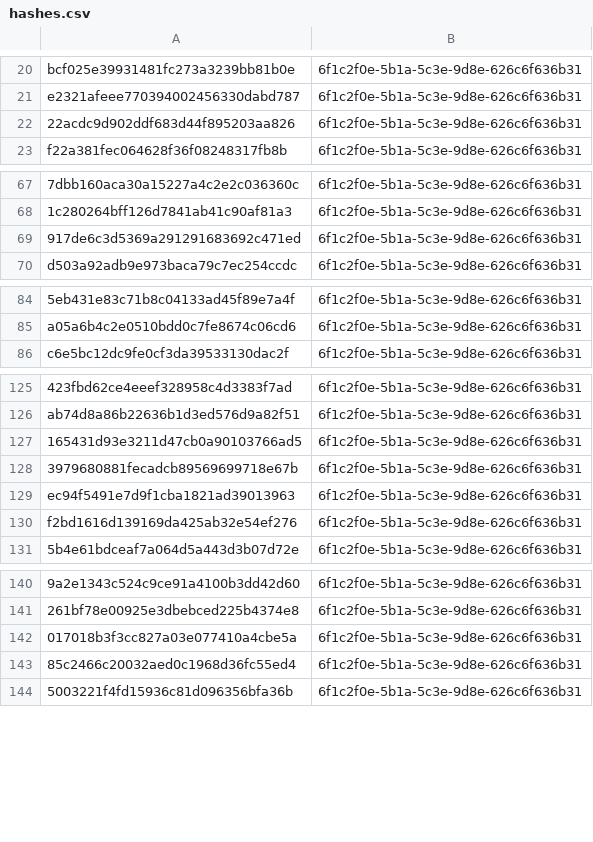
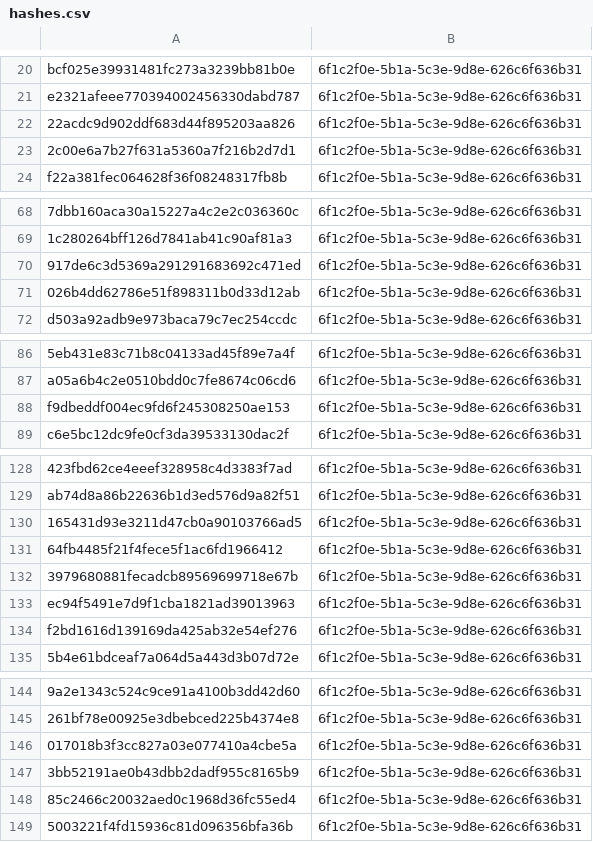
Before and after one commit to kotivahdit/blocklist, a CSV file: misp/hashes.csv, drawn as a sheet; only a part is shown, gaps mark what is left out; the diff covers the shown part only; the diff names each change by its address in the sheet, - before the commit and + after, or states it on an @@ line.

```diff
--- a/misp/hashes.csv
+++ b/misp/hashes.csv
+row 23: 2c00e6a7b27f631a5360a7f216b2d7d1 | 6f1c2f0e-5b1a-5c3e-9d8e-626c6f636b31
+row 71: 026b4dd62786e51f898311b0d33d12ab | 6f1c2f0e-5b1a-5c3e-9d8e-626c6f636b31
+row 88: f9dbeddf004ec9fd6f245308250ae153 | 6f1c2f0e-5b1a-5c3e-9d8e-626c6f636b31
+row 131: 64fb4485f21f4fece5f1ac6fd1966412 | 6f1c2f0e-5b1a-5c3e-9d8e-626c6f636b31
+row 147: 3bb52191ae0b43dbb2dadf955c8165b9 | 6f1c2f0e-5b1a-5c3e-9d8e-626c6f636b31
```
Also changed, not shown: 31 added rows elsewhere in this file, ipv4-all-7d.csv, 9 other files.
